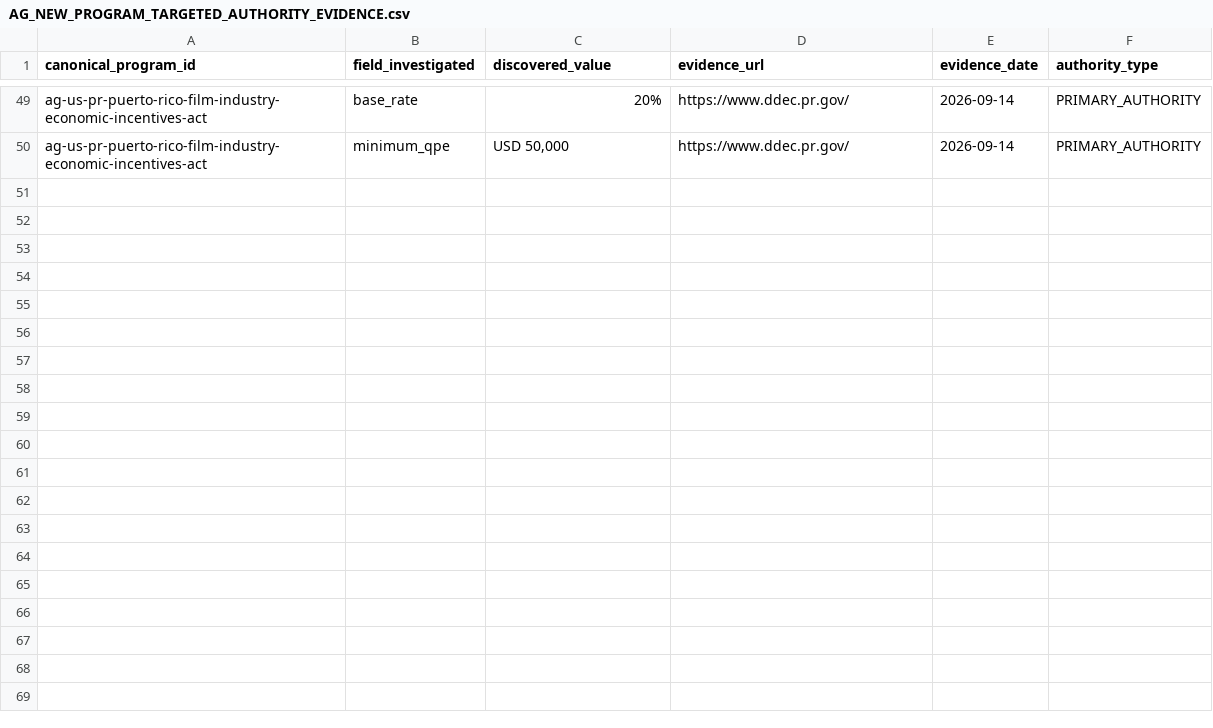
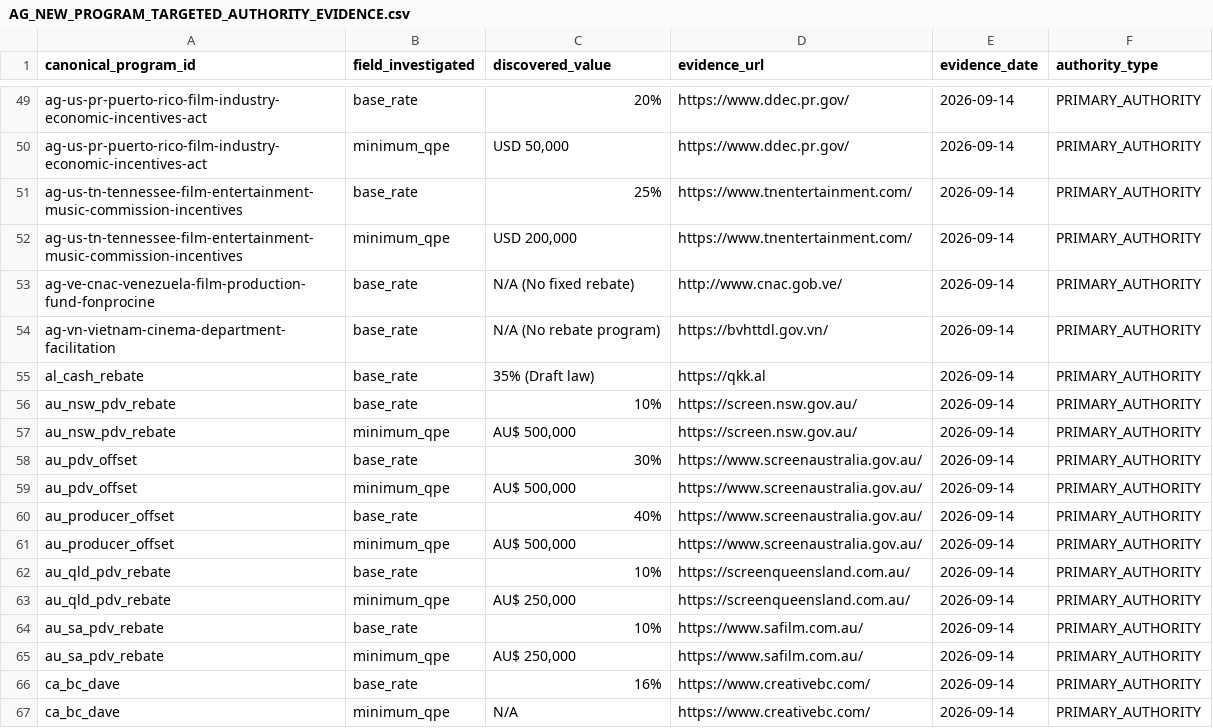
Before and after one commit to surajgohill-oss/Frametax, a CSV file: docs/validation/AG_NEW_PROGRAM_TARGETED_AUTHORITY_EVIDENCE.csv, drawn as a sheet; only a part is shown, gaps mark what is left out.

```diff
--- a/docs/validation/AG_NEW_PROGRAM_TARGETED_AUTHORITY_EVIDENCE.csv
+++ b/docs/validation/AG_NEW_PROGRAM_TARGETED_AUTHORITY_EVIDENCE.csv
@@ -50 +50,18 @@ ag-us-pr-puerto-rico-film-industry-economic-incentives-act,base_rate,20%,https:/
 ag-us-pr-puerto-rico-film-industry-economic-incentives-act,minimum_qpe,"USD 50,000",https://www.ddec.pr.gov/,2026-09-14,PRIMARY_AUTHORITY
+ag-us-tn-tennessee-film-entertainment-music-commission-incentives,base_rate,25%,https://www.tnentertainment.com/,2026-09-14,PRIMARY_AUTHORITY
+ag-us-tn-tennessee-film-entertainment-music-commission-incentives,minimum_qpe,"USD 200,000",https://www.tnentertainment.com/,2026-09-14,PRIMARY_AUTHORITY
+ag-ve-cnac-venezuela-film-production-fund-fonprocine,base_rate,N/A (No fixed rebate),http://www.cnac.gob.ve/,2026-09-14,PRIMARY_AUTHORITY
+ag-vn-vietnam-cinema-department-facilitation,base_rate,N/A (No rebate program),https://bvhttdl.gov.vn/,2026-09-14,PRIMARY_AUTHORITY
+al_cash_rebate,base_rate,35% (Draft law),https://qkk.al,2026-09-14,PRIMARY_AUTHORITY
+au_nsw_pdv_rebate,base_rate,10%,https://screen.nsw.gov.au/,2026-09-14,PRIMARY_AUTHORITY
+au_nsw_pdv_rebate,minimum_qpe,"AU$ 500,000",https://screen.nsw.gov.au/,2026-09-14,PRIMARY_AUTHORITY
+au_pdv_offset,base_rate,30%,https://www.screenaustralia.gov.au/,2026-09-14,PRIMARY_AUTHORITY
+au_pdv_offset,minimum_qpe,"AU$ 500,000",https://www.screenaustralia.gov.au/,2026-09-14,PRIMARY_AUTHORITY
+au_producer_offset,base_rate,40%,https://www.screenaustralia.gov.au/,2026-09-14,PRIMARY_AUTHORITY
+au_producer_offset,minimum_qpe,"AU$ 500,000",https://www.screenaustralia.gov.au/,2026-09-14,PRIMARY_AUTHORITY
+au_qld_pdv_rebate,base_rate,10%,https://screenqueensland.com.au/,2026-09-14,PRIMARY_AUTHORITY
+au_qld_pdv_rebate,minimum_qpe,"AU$ 250,000",https://screenqueensland.com.au/,2026-09-14,PRIMARY_AUTHORITY
+au_sa_pdv_rebate,base_rate,10%,https://www.safilm.com.au/,2026-09-14,PRIMARY_AUTHORITY
+au_sa_pdv_rebate,minimum_qpe,"AU$ 250,000",https://www.safilm.com.au/,2026-09-14,PRIMARY_AUTHORITY
+ca_bc_dave,base_rate,16%,https://www.creativebc.com/,2026-09-14,PRIMARY_AUTHORITY
+ca_bc_dave,minimum_qpe,N/A,https://www.creativebc.com/,2026-09-14,PRIMARY_AUTHORITY
```
Also changed, not shown: docs/validation/AG_NEW_PROGRAM_DATABASE_RUNTIME_COMPARISON.csv, docs/validation/AG_NEW_PROGRAM_EXPECTED_ECONOMICS.csv, 1 other file.
